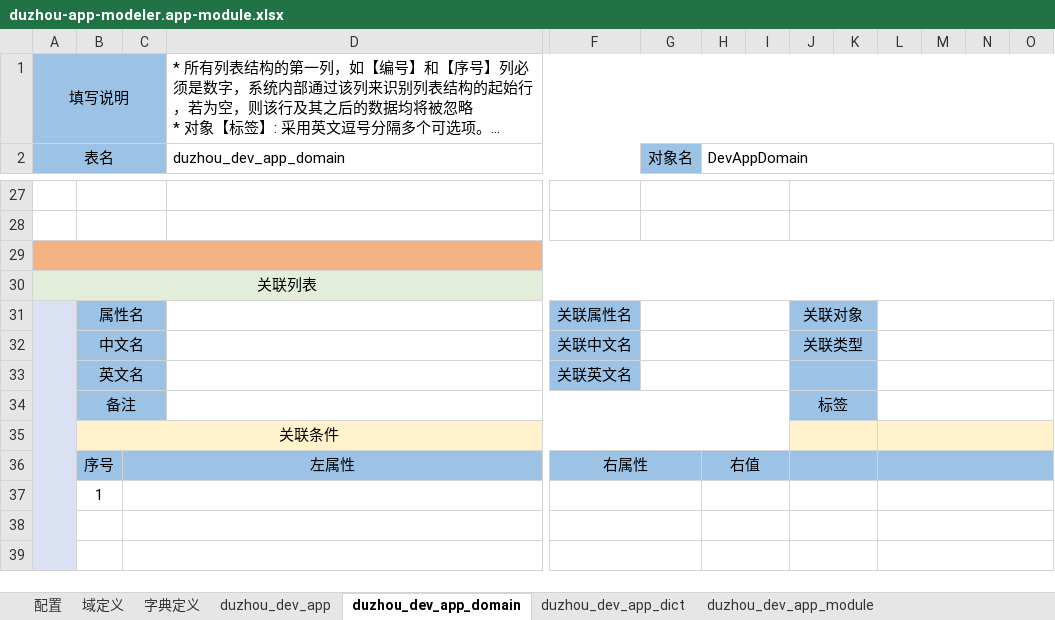
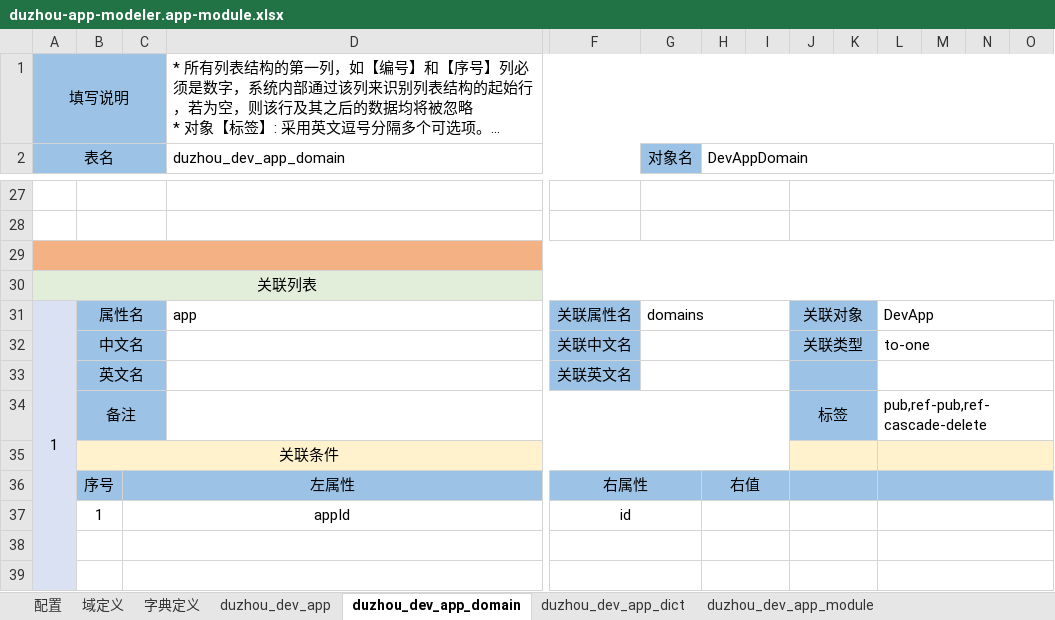
Before and after one commit to crazydan-studio/duzhou-framework, an Excel workbook: code/backend/010.codegen/model/duzhou-app-modeler.app-module.xlsx, sheet duzhou_dev_app_domain, drawn as a sheet; only a part is shown, gaps mark what is left out; long unchanged cells end in …; values as stored, in another font and other column widths than the file's, no borders; removed rows and columns are numbered as before the commit, all else as after; rows hold the shown columns only; the diff names each change by its address in the sheet, - before the commit and + after, or states it on an @@ line.

Commit message:
Backend/codegen: update duzhou-app-modeler.app-module.xlsx

```diff
--- a/code/backend/010.codegen/model/duzhou-app-modeler.app-module.xlsx (sheet duzhou_dev_app_domain)
+++ b/code/backend/010.codegen/model/duzhou-app-modeler.app-module.xlsx (sheet duzhou_dev_app_domain)
-row 31:  | 属性名 |  |  | 关联属性名 |  |  |  | 关联对象
+row 31: 1 | 属性名 |  | app | 关联属性名 | domains |  |  | 关联对象 |  | DevApp
-L32: (empty)
+L32: to-one
-L34: (empty)
+L34: pub,ref-pub,ref-cascade-delete
-row 37:  | 1
+row 37:  | 1 | appId |  | id
```
Also changed, not shown: sheet duzhou_dev_app_dict, sheet 配置.
